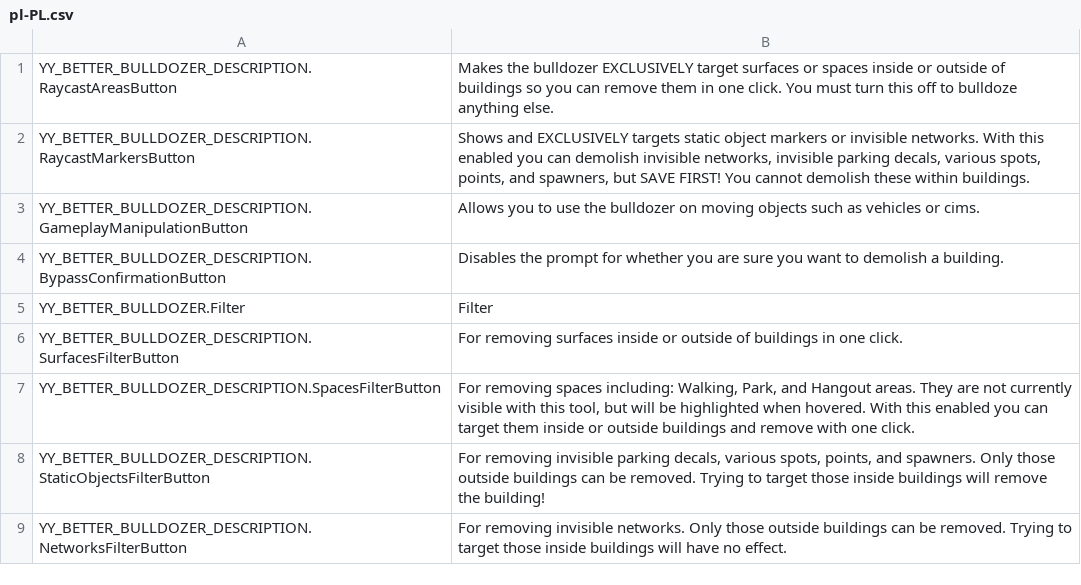
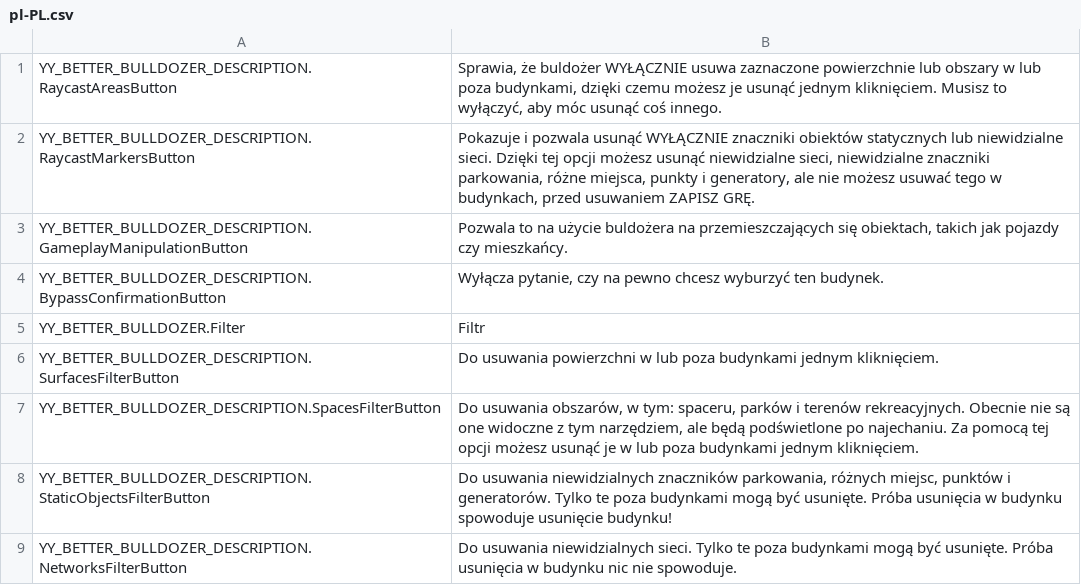
Before and after one commit to gecscs/LSD, a CSV file: BetterBulldozer/l10n/pl-PL.csv, drawn as a sheet.

```diff
--- a/BetterBulldozer/l10n/pl-PL.csv
+++ b/BetterBulldozer/l10n/pl-PL.csv
@@ -1,9 +1,9 @@
-"YY_BETTER_BULLDOZER_DESCRIPTION.RaycastAreasButton","Makes the bulldozer EXCLUSIVELY target surfaces or spaces inside or outside of buildings so you can remove them in one click. You must turn this off to bulldoze anything else."
-"YY_BETTER_BULLDOZER_DESCRIPTION.RaycastMarkersButton","Shows and EXCLUSIVELY targets static object markers or invisible networks. With this enabled you can demolish invisible networks, invisible parking decals, various spots, points, and spawners, but SAVE FIRST! You cannot demolish these within buildings."
-"YY_BETTER_BULLDOZER_DESCRIPTION.GameplayManipulationButton","Allows you to use the bulldozer on moving objects such as vehicles or cims."
-"YY_BETTER_BULLDOZER_DESCRIPTION.BypassConfirmationButton","Disables the prompt for whether you are sure you want to demolish a building."
-"YY_BETTER_BULLDOZER.Filter","Filter"
-"YY_BETTER_BULLDOZER_DESCRIPTION.SurfacesFilterButton","For removing surfaces inside or outside of buildings in one click."
-"YY_BETTER_BULLDOZER_DESCRIPTION.SpacesFilterButton","For removing spaces including: Walking, Park, and Hangout areas. They are not currently visible with this tool, but will be highlighted when hovered. With this enabled you can target them inside or outside buildings and remove with one click."
-"YY_BETTER_BULLDOZER_DESCRIPTION.StaticObjectsFilterButton","For removing invisible parking decals, various spots, points, and spawners. Only those outside buildings can be removed. Trying to target those inside buildings will remove the building!"
-"YY_BETTER_BULLDOZER_DESCRIPTION.NetworksFilterButton","For removing invisible networks. Only those outside buildings can be removed. Trying to target those inside buildings will have no effect."
+"YY_BETTER_BULLDOZER_DESCRIPTION.RaycastAreasButton","Sprawia, że buldożer WYŁĄCZNIE usuwa zaznaczone powierzchnie lub obszary w lub poza budynkami, dzięki czemu możesz je usunąć jednym kliknięciem. Musisz to wyłączyć, aby móc usunąć coś innego."
+"YY_BETTER_BULLDOZER_DESCRIPTION.RaycastMarkersButton","Pokazuje i pozwala usunąć WYŁĄCZNIE znaczniki obiektów statycznych lub niewidzialne sieci. Dzięki tej opcji możesz usunąć niewidzialne sieci, niewidzialne znaczniki parkowania, różne miejsca, punkty i generatory, ale nie możesz usuwać tego w budynkach, przed usuwaniem ZAPISZ GRĘ."
+"YY_BETTER_BULLDOZER_DESCRIPTION.GameplayManipulationButton","Pozwala to na użycie buldożera na przemieszczających się obiektach, takich jak pojazdy czy mieszkańcy."
+"YY_BETTER_BULLDOZER_DESCRIPTION.BypassConfirmationButton","Wyłącza pytanie, czy na pewno chcesz wyburzyć ten budynek."
+"YY_BETTER_BULLDOZER.Filter","Filtr"
+"YY_BETTER_BULLDOZER_DESCRIPTION.SurfacesFilterButton","Do usuwania powierzchni w lub poza budynkami jednym kliknięciem."
+"YY_BETTER_BULLDOZER_DESCRIPTION.SpacesFilterButton","Do usuwania obszarów, w tym: spaceru, parków i terenów rekreacyjnych. Obecnie nie są one widoczne z tym narzędziem, ale będą podświetlone po najechaniu. Za pomocą tej opcji możesz usunąć je w lub poza budynkami jednym kliknięciem."
+"YY_BETTER_BULLDOZER_DESCRIPTION.StaticObjectsFilterButton","Do usuwania niewidzialnych znaczników parkowania, różnych miejsc, punktów i generatorów. Tylko te poza budynkami mogą być usunięte. Próba usunięcia w budynku spowoduje usunięcie budynku!"
+"YY_BETTER_BULLDOZER_DESCRIPTION.NetworksFilterButton","Do usuwania niewidzialnych sieci. Tylko te poza budynkami mogą być usunięte. Próba usunięcia w budynku nic nie spowoduje."
```
Also changed, not shown: BetterBulldozer/l10n/es-ES.csv, BetterBulldozer/l10n/fr-FR.csv, 9 other files.
